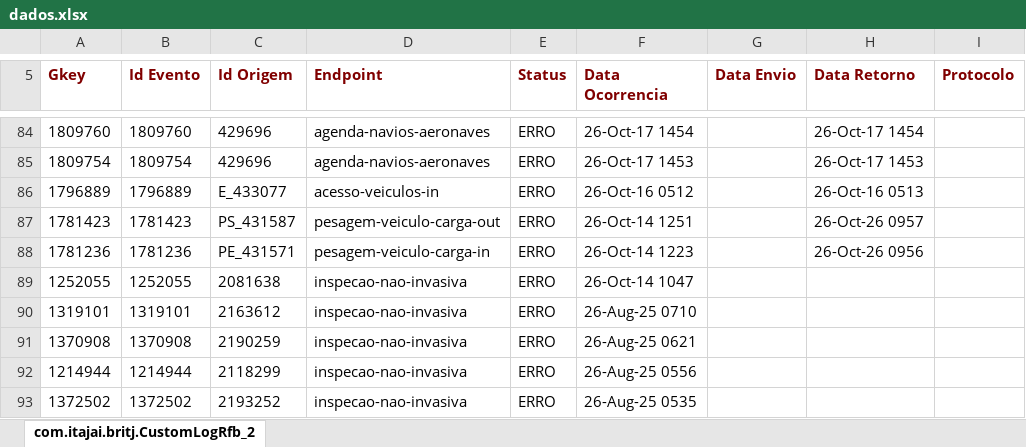
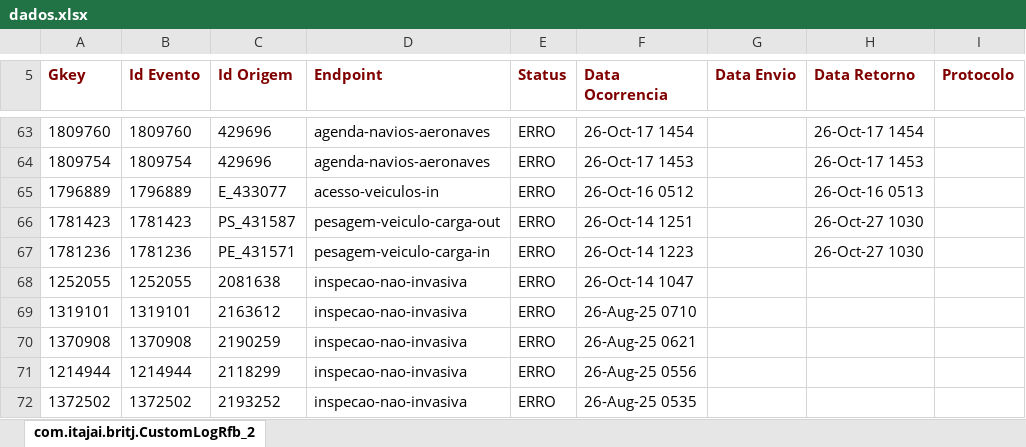
Before and after one commit to amandusmuniz/logs_rfb, an Excel workbook: dados.xlsx, sheet com.itajai.britj.CustomLogRfb_2, drawn as a sheet; only a part is shown, gaps mark what is left out; values as stored, in another font and other column widths than the file's, no borders; charts and pictures not drawn; addresses are those after the commit; the diff covers the shown part only; the diff names each change by its address in the sheet, - before the commit and + after, or states it on an @@ line.

```diff
--- a/dados.xlsx (sheet com.itajai.britj.CustomLogRfb_2)
+++ b/dados.xlsx (sheet com.itajai.britj.CustomLogRfb_2)
-H66 (Data Retorno): 26-Oct-26 0957
+H66 (Data Retorno): 26-Oct-27 1030
-H67 (Data Retorno): 26-Oct-26 0956
+H67 (Data Retorno): 26-Oct-27 1030
```
Also changed, not shown: 9 added rows, 30 removed rows and 7 edited cells elsewhere in this sheet.
